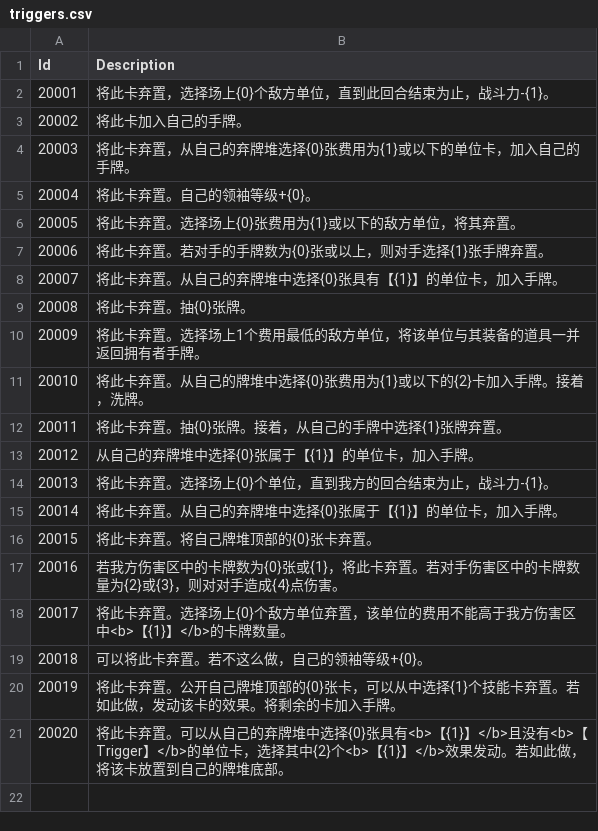
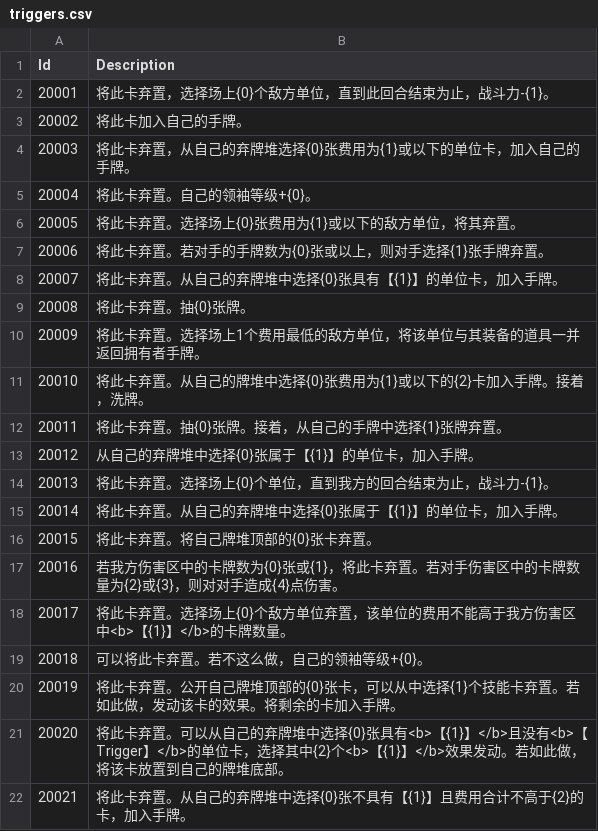
Before and after one commit to LanaryHan/NivelArenaDB, a CSV file: Assets/Resources/triggers.csv, drawn as a sheet; the diff names each change by its address in the sheet, - before the commit and + after, or states it on an @@ line.

```diff
--- a/Assets/Resources/triggers.csv
+++ b/Assets/Resources/triggers.csv
+row 22: 20021 | 将此卡弃置。从自己的弃牌堆中选择{0}张不具有【{1}】且费用合计不高于{2}的卡，加入手牌。
```
Also changed, not shown: Assets/Resources/cards.csv, Assets/Resources/packs.csv, 4 other files.
